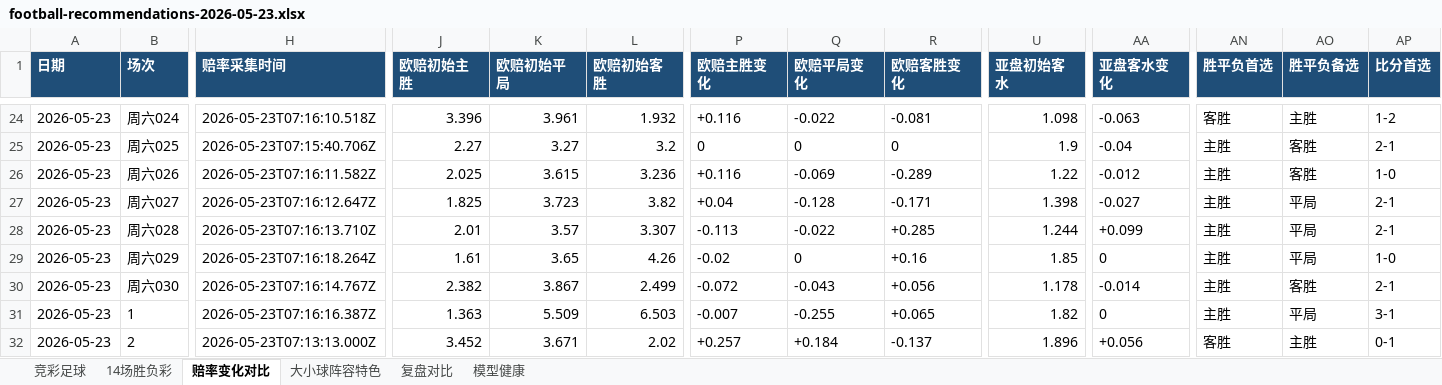
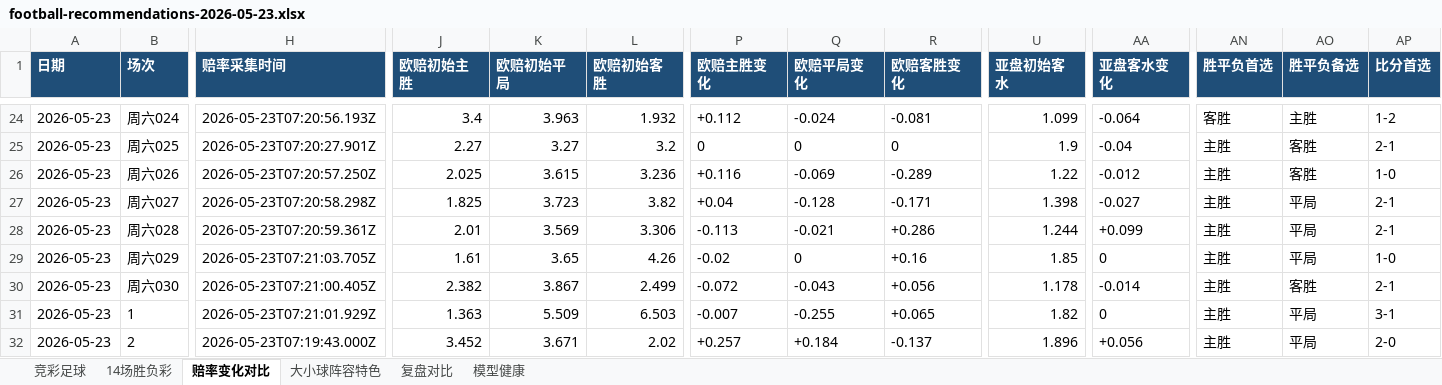
Before and after one commit to prenticeleogomez466-sys/-, an Excel workbook: data/exports/football-recommendations-2026-05-23.xlsx, sheet 赔率变化对比, drawn as a sheet; only a part is shown, gaps mark what is left out; values as stored, in another font and other column widths than the file's, no borders; the diff covers the shown part only; the diff names each change by its address in the sheet, - before the commit and + after, or states it on an @@ line.

```diff
--- a/data/exports/football-recommendations-2026-05-23.xlsx (sheet 赔率变化对比)
+++ b/data/exports/football-recommendations-2026-05-23.xlsx (sheet 赔率变化对比)
-H24 (赔率采集时间): 2026-05-23T07:16:10.518Z
+H24 (赔率采集时间): 2026-05-23T07:20:56.193Z
-J24 (欧赔初始主胜): 3.396
+J24 (欧赔初始主胜): 3.4
-K24 (欧赔初始平局): 3.961
+K24 (欧赔初始平局): 3.963
-P24 (欧赔主胜变化): +0.116
+P24 (欧赔主胜变化): +0.112
-Q24 (欧赔平局变化): -0.022
+Q24 (欧赔平局变化): -0.024
-U24 (亚盘初始客水): 1.098
+U24 (亚盘初始客水): 1.099
-AA24 (亚盘客水变化): -0.063
+AA24 (亚盘客水变化): -0.064
-H25 (赔率采集时间): 2026-05-23T07:15:40.706Z
+H25 (赔率采集时间): 2026-05-23T07:20:27.901Z
-H26 (赔率采集时间): 2026-05-23T07:16:11.582Z
+H26 (赔率采集时间): 2026-05-23T07:20:57.250Z
-H27 (赔率采集时间): 2026-05-23T07:16:12.647Z
+H27 (赔率采集时间): 2026-05-23T07:20:58.298Z
-H28 (赔率采集时间): 2026-05-23T07:16:13.710Z
+H28 (赔率采集时间): 2026-05-23T07:20:59.361Z
-K28 (欧赔初始平局): 3.57
+K28 (欧赔初始平局): 3.569
-L28 (欧赔初始客胜): 3.307
+L28 (欧赔初始客胜): 3.306
-Q28 (欧赔平局变化): -0.022
+Q28 (欧赔平局变化): -0.021
-R28 (欧赔客胜变化): +0.285
+R28 (欧赔客胜变化): +0.286
-H29 (赔率采集时间): 2026-05-23T07:16:18.264Z
+H29 (赔率采集时间): 2026-05-23T07:21:03.705Z
-H30 (赔率采集时间): 2026-05-23T07:16:14.767Z
+H30 (赔率采集时间): 2026-05-23T07:21:00.405Z
-H31 (赔率采集时间): 2026-05-23T07:16:16.387Z
+H31 (赔率采集时间): 2026-05-23T07:21:01.929Z
-H32 (赔率采集时间): 2026-05-23T07:13:13.000Z
+H32 (赔率采集时间): 2026-05-23T07:19:43.000Z
-AN32 (胜平负首选): 客胜
+AN32 (胜平负首选): 主胜
-AO32 (胜平负备选): 主胜
+AO32 (胜平负备选): 平局
-AP32 (比分首选): 0-1
+AP32 (比分首选): 2-0
```
Also changed, not shown: 177 edited cells elsewhere in this sheet, sheet 复盘对比, sheet 14场胜负彩, sheet 大小球阵容特色, sheet 竞彩足球, data/exports/football-recap-master.xlsx, 16 other files.
